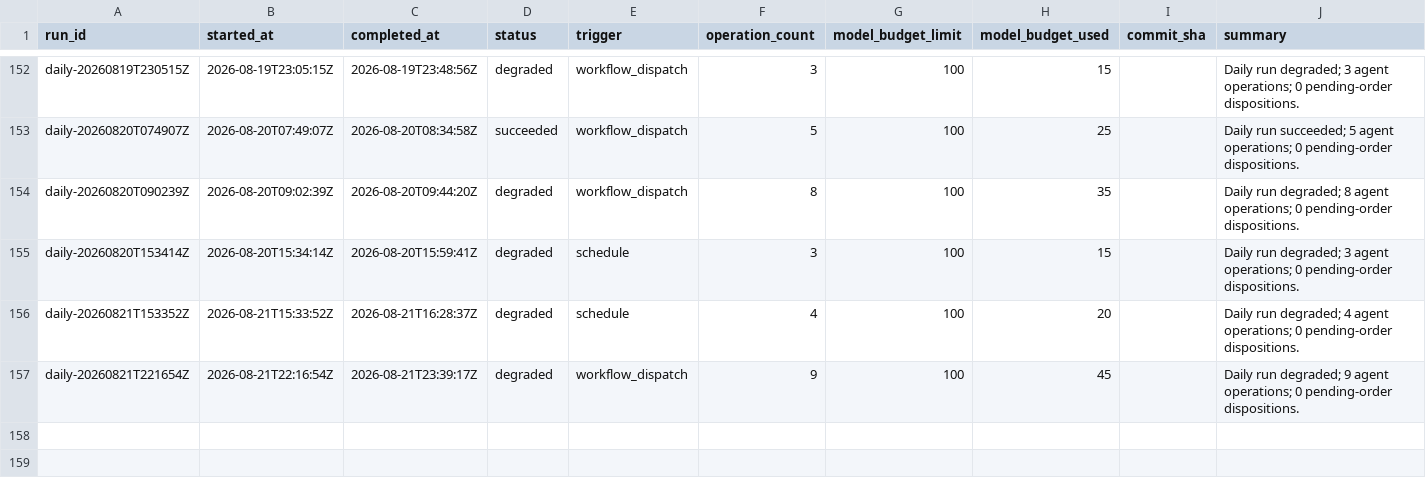
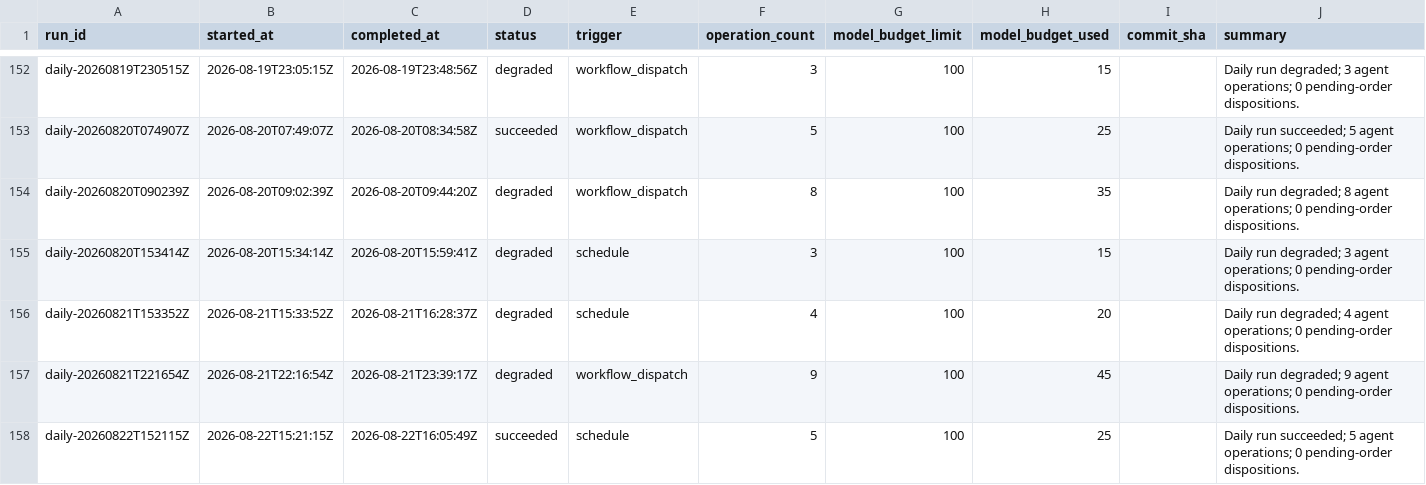
Before and after one commit to Kabutojira/PaperTrader, a CSV file: data/tables/runs.csv, drawn as a sheet; only a part is shown, gaps mark what is left out.

```diff
--- a/data/tables/runs.csv
+++ b/data/tables/runs.csv
@@ -157 +157,2 @@ daily-20260821T153352Z,2026-08-21T15:33:52Z,2026-08-21T16:28:37Z,degraded,schedu
 daily-20260821T221654Z,2026-08-21T22:16:54Z,2026-08-21T23:39:17Z,degraded,workflow_dispatch,9,100,45,,Daily run degraded; 9 agent operations; 0 pending-order dispositions.
+daily-20260822T152115Z,2026-08-22T15:21:15Z,2026-08-22T16:05:49Z,succeeded,schedule,5,100,25,,Daily run succeeded; 5 agent operations; 0 pending-order dispositions.
```
Also changed, not shown: data/published/model_portfolio.csv, data/published/research_benchmark.csv, 17 other files.
